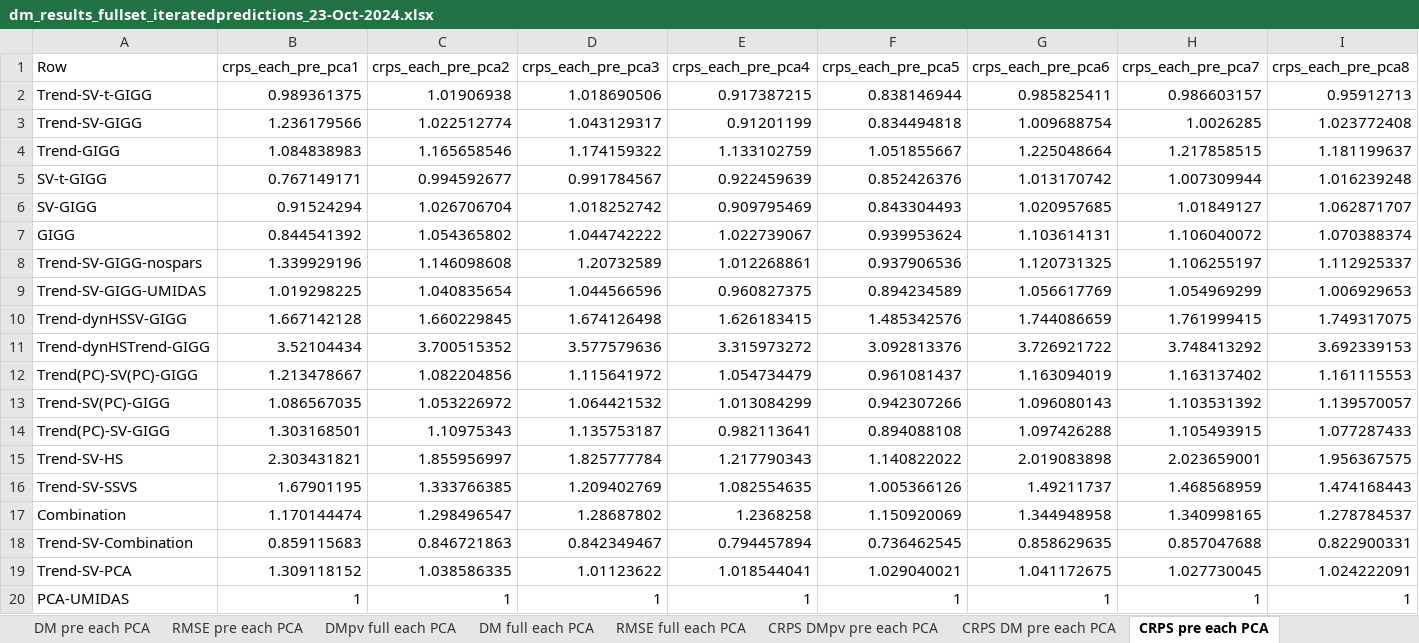
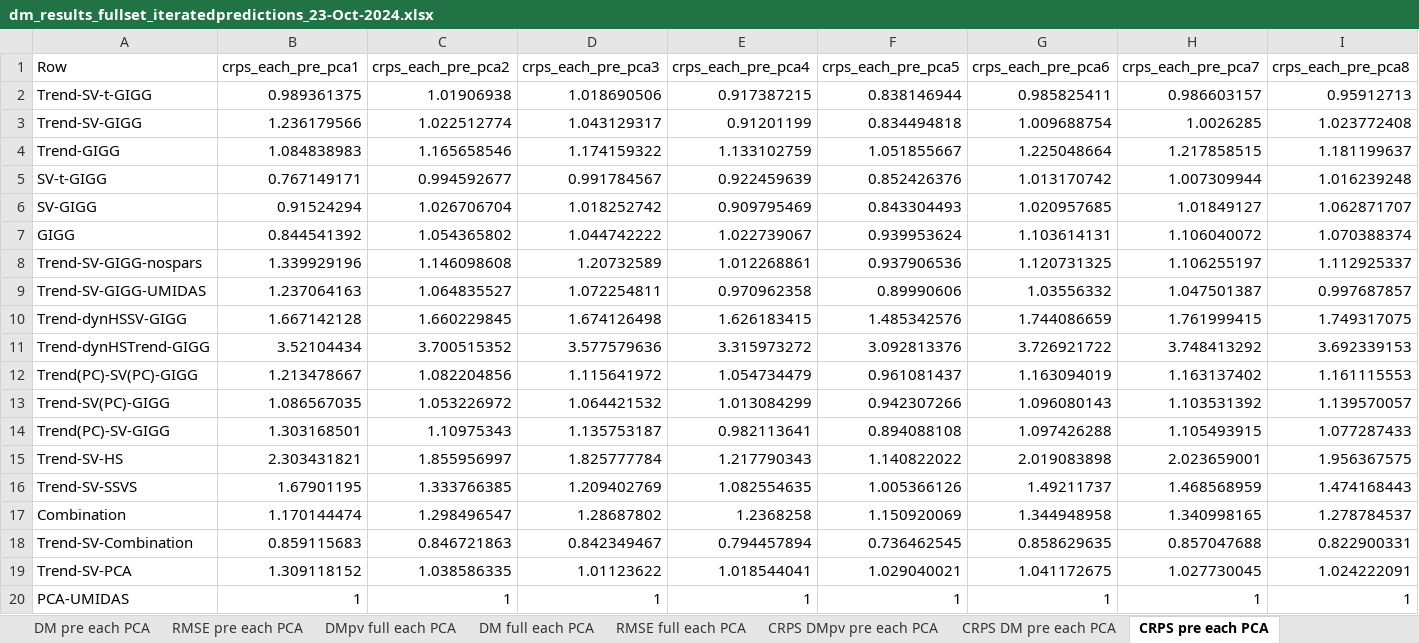
Before and after one commit to davkoh/Bayesian-MIDAS, an Excel workbook: RR_Results/dm_results_fullset_iteratedpredictions_23-Oct-2024.xlsx, sheet CRPS pre each PCA, drawn as a sheet; only a part is shown; values as stored, in another font and other column widths than the file's, no borders; the diff covers the shown part only; the diff names each change by its address in the sheet, - before the commit and + after, or states it on an @@ line.

```diff
--- a/RR_Results/dm_results_fullset_iteratedpredictions_23-Oct-2024.xlsx (sheet CRPS pre each PCA)
+++ b/RR_Results/dm_results_fullset_iteratedpredictions_23-Oct-2024.xlsx (sheet CRPS pre each PCA)
-B9 (crps_each_pre_pca1): 1.019298225
+B9 (crps_each_pre_pca1): 1.237064163
-C9 (crps_each_pre_pca2): 1.040835654
+C9 (crps_each_pre_pca2): 1.064835527
-D9 (crps_each_pre_pca3): 1.044566596
+D9 (crps_each_pre_pca3): 1.072254811
-E9 (crps_each_pre_pca4): 0.960827375
+E9 (crps_each_pre_pca4): 0.970962358
-F9 (crps_each_pre_pca5): 0.894234589
+F9 (crps_each_pre_pca5): 0.89990606
-G9 (crps_each_pre_pca6): 1.056617769
+G9 (crps_each_pre_pca6): 1.03556332
-H9 (crps_each_pre_pca7): 1.054969299
+H9 (crps_each_pre_pca7): 1.047501387
-I9 (crps_each_pre_pca8): 1.006929653
+I9 (crps_each_pre_pca8): 0.997687857
```
Also changed, not shown: 5 edited cells elsewhere in this sheet, sheet Average Scores - vs PCA, sheet Average Scores - vs MS, sheet DM full each PCA, sheet CRPS DM full each PCA, sheet RMSE pre each PCA, sheet DMpv pre each PCA, 19 more sheets.
